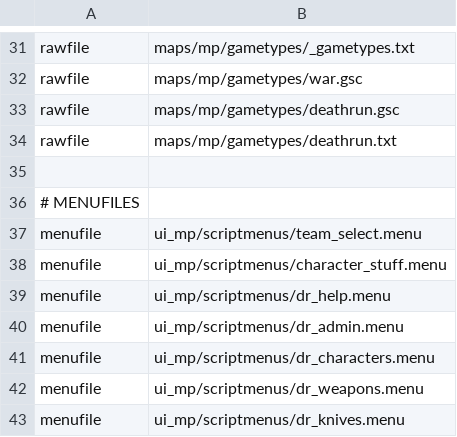
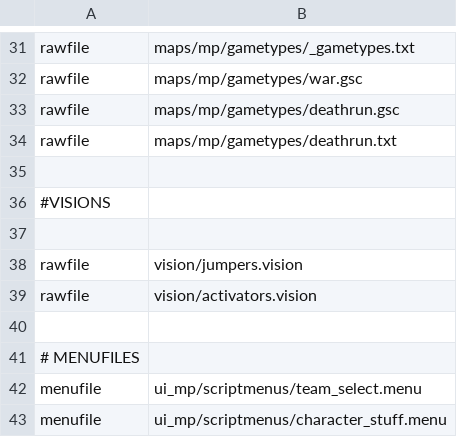
Before and after one commit to Joelrau/IW5p_DeathRun, a CSV file: mod.csv, drawn as a sheet; only a part is shown, gaps mark what is left out; the shorter side is filled out with more unchanged rows.

Commit message:
Add vision files to csv

```diff
--- a/mod.csv
+++ b/mod.csv
@@ -35,2 +35,7 @@ rawfile,maps/mp/gametypes/deathrun.txt
 
+#VISIONS
+
+rawfile,vision/jumpers.vision
+rawfile,vision/activators.vision
+
 # MENUFILES
```
